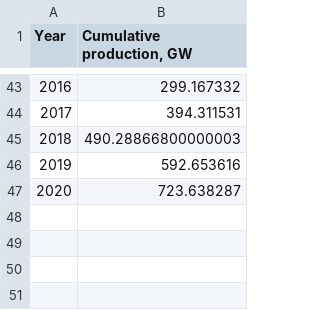
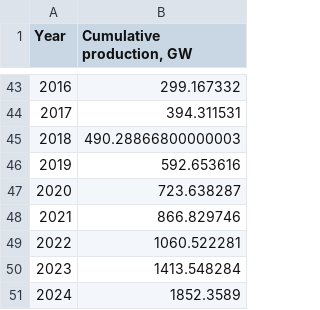
Before and after one commit to theomoers/energmod, a CSV file: data/learning-data/artifacts/support/legacy_curve/historical/solar.csv, drawn as a sheet; only a part is shown, gaps mark what is left out; the diff names each change by its address in the sheet, - before the commit and + after, or states it on an @@ line.

```diff
--- a/data/learning-data/artifacts/support/legacy_curve/historical/solar.csv
+++ b/data/learning-data/artifacts/support/legacy_curve/historical/solar.csv
+row 48: 2021 | 866.829746
+row 49: 2022 | 1060.522281
+row 50: 2023 | 1413.548284
+row 51: 2024 | 1852.3589
```
Also changed, not shown: data/learning-data/artifacts/support/legacy_curve/historical/batteries.csv, data/learning-data/artifacts/support/legacy_curve/historical/wind.csv, 11 other files.
